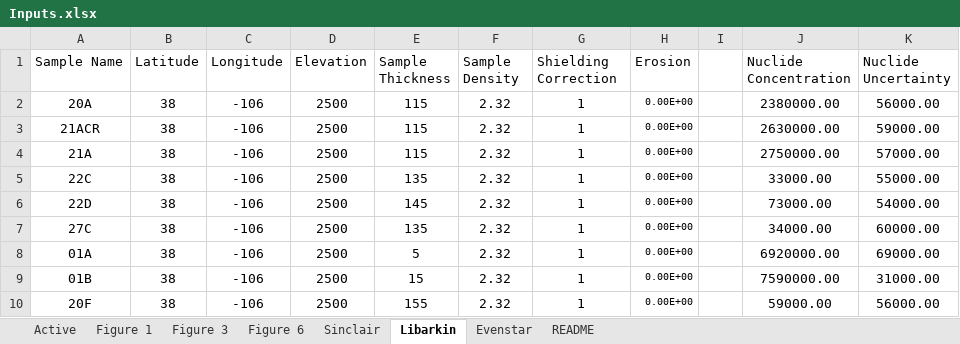
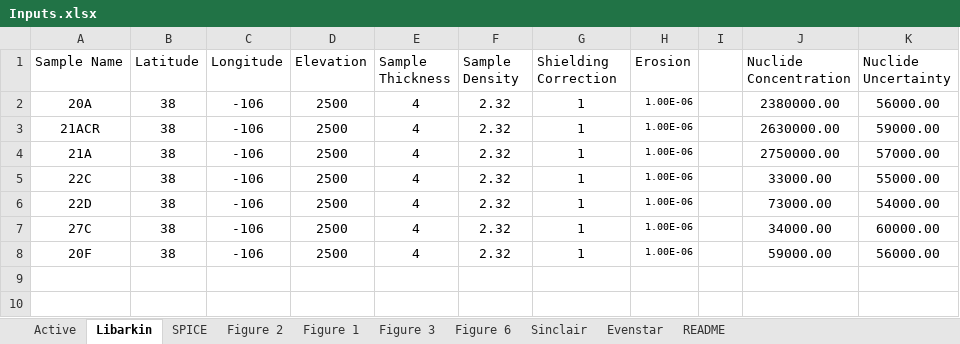
Before and after one commit to mmijjum/Production_Rates_Calculator, an Excel workbook: src/text_files_for_read/Inputs.xlsx, sheet Libarkin, drawn as a sheet; values as stored, in another font and other column widths than the file's, no borders; removed rows and columns are numbered as before the commit, all else as after; the diff names each change by its address in the sheet, - before the commit and + after, or states it on an @@ line.

Commit message:
updating libarkin dataset test

```diff
--- a/src/text_files_for_read/Inputs.xlsx (sheet Libarkin)
+++ b/src/text_files_for_read/Inputs.xlsx (sheet Libarkin)
+sheet tab: SPICE
+sheet tab: Figure 2
@@ sheet tab order changed: Active | Libarkin | SPICE | Figure 2 | Figure 1 | Figure 3 | Figure 6 | Sinclair | Evenstar | README @@
-E2:E4 (Sample Thickness): 115
+E2:E4 (Sample Thickness): 4
-H2:H7 (Erosion): 0.00E+00
+H2:H7 (Erosion): 1.00E-06
-E5 (Sample Thickness): 135
+E5 (Sample Thickness): 4
-E6 (Sample Thickness): 145
+E6 (Sample Thickness): 4
-E7 (Sample Thickness): 135
+E7 (Sample Thickness): 4
-row 8: 01A | 38 | -106 | 2500 | 5 | 2.32 | 1 | 0.00E+00 |  | 6920000.00 | 69000.00
-row 9: 01B | 38 | -106 | 2500 | 15 | 2.32 | 1 | 0.00E+00 |  | 7590000.00 | 31000.00
-E8 (Sample Thickness): 155
+E8 (Sample Thickness): 4
-H8 (Erosion): 0.00E+00
+H8 (Erosion): 1.00E-06
```
Also changed, not shown: sheet Active, sheet README, 27 other files.
